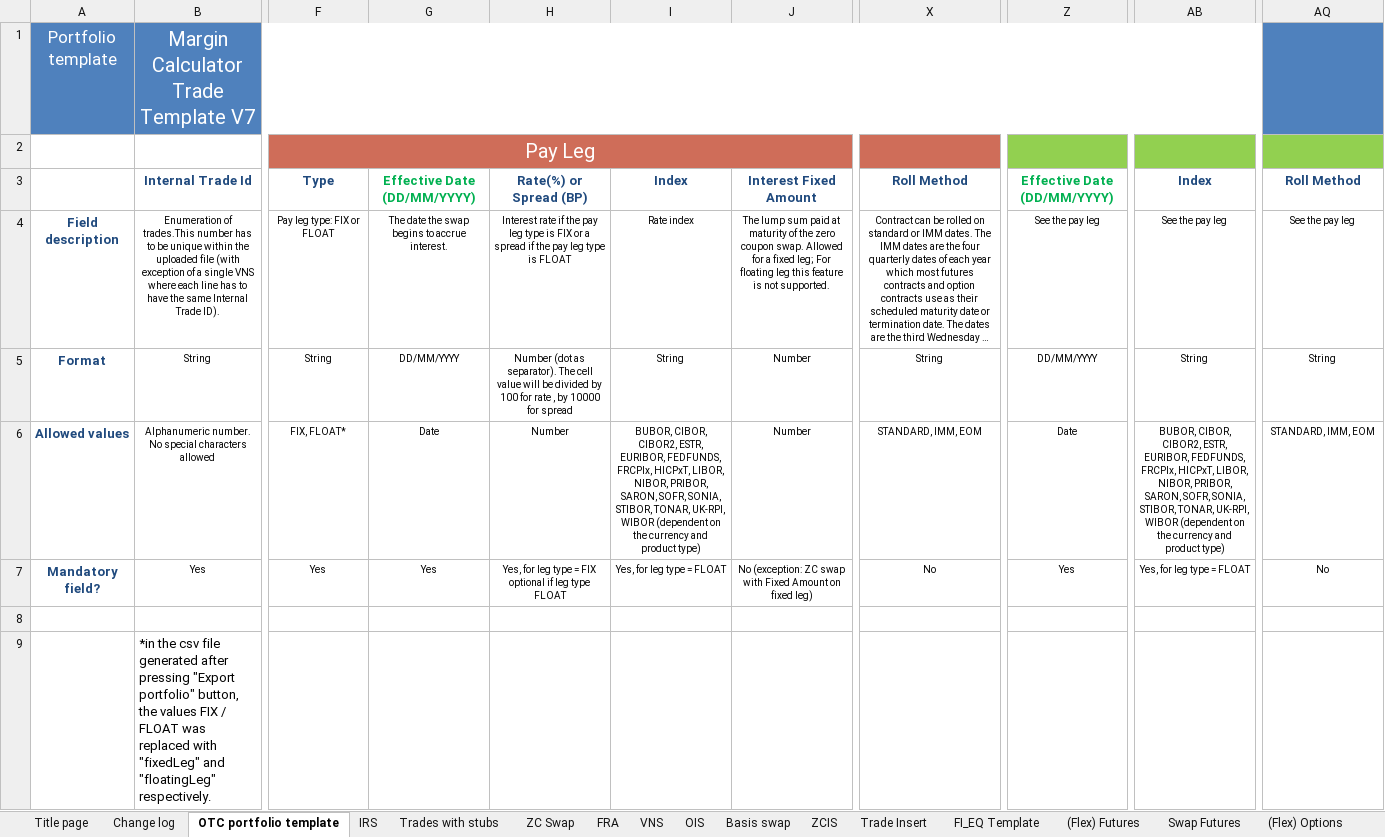
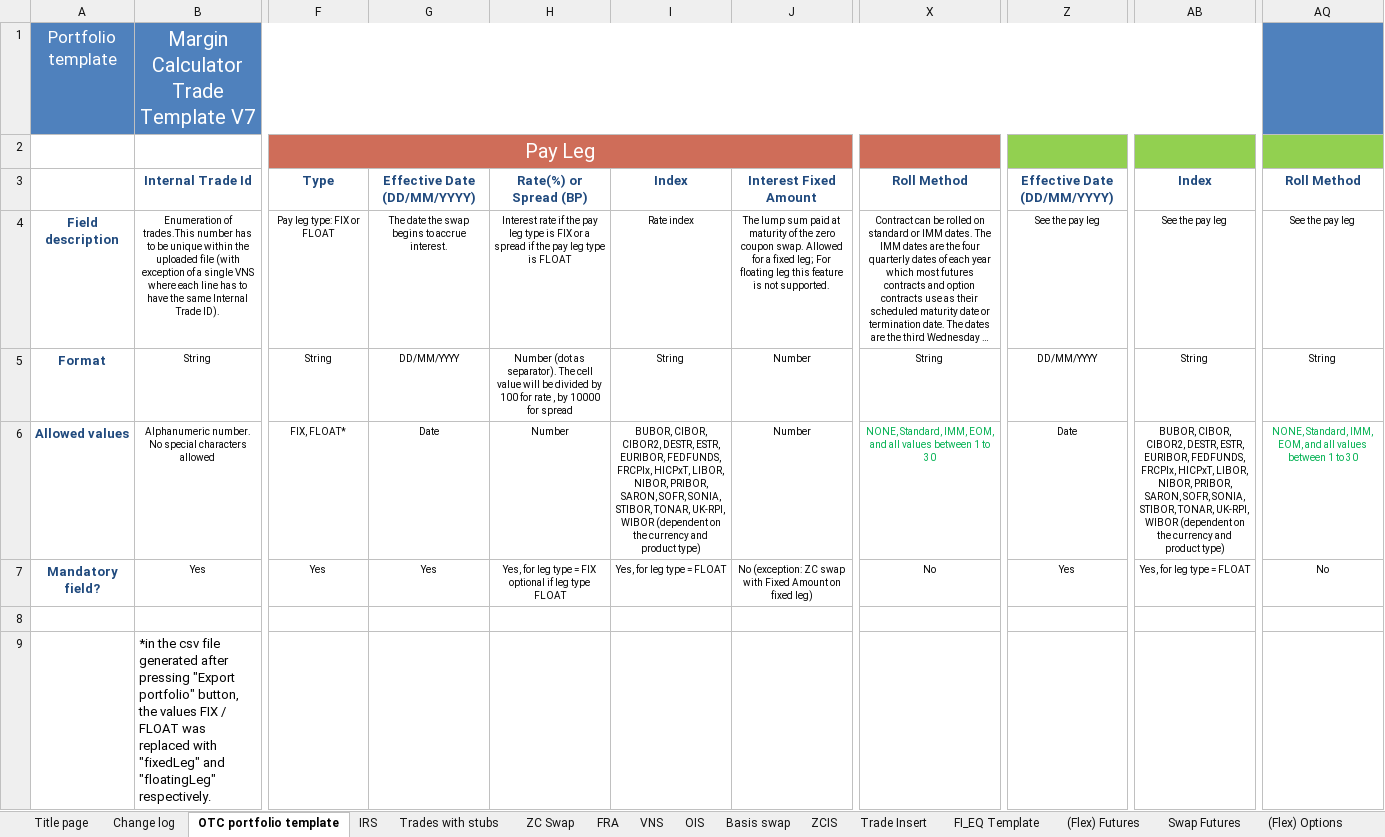
Before and after one commit to Deutsche-Boerse-Risk/CloudPrismaMarginEstimator, an Excel workbook: templates/otc-dev/OTC_template_description.xlsm, sheet OTC portfolio template, drawn as a sheet; only a part is shown, gaps mark what is left out; long unchanged cells end in …; values as stored, in another font and other column widths than the file's, no borders; charts and pictures not drawn; the diff names each change by its address in the sheet, - before the commit and + after, or states it on an @@ line.

Commit message:
templates for OTC release 16.0 for Simulation

```diff
--- a/templates/otc-dev/OTC_template_description.xlsm (sheet OTC portfolio template)
+++ b/templates/otc-dev/OTC_template_description.xlsm (sheet OTC portfolio template)
-G3 text colour: #00B050
+G3 text colour: #1F497D
-Z3 text colour: #00B050
+Z3 text colour: #1F497D
-I6: …CIBOR, CIBOR2, ESTR, EURIBOR,…
+I6: …CIBOR, CIBOR2, DESTR, ESTR, EURIBOR,…
-X6: STANDARD, IMM, EOM
+X6: NONE, Standard, IMM, EOM, and all values between 1 to 30
-X6 text colour: black
+X6 text colour: #00B050
-AB6: …CIBOR, CIBOR2, ESTR, EURIBOR,…
+AB6: …CIBOR, CIBOR2, DESTR, ESTR, EURIBOR,…
-AQ6: STANDARD, IMM, EOM
+AQ6: NONE, Standard, IMM, EOM, and all values between 1 to 30
-AQ6 text colour: black
+AQ6 text colour: #00B050
```
Also changed, not shown: sheet Change log, sheet OTC Sensitivities Template, sheet Trade Insert, sheet Title page, sheet FRA, sheet Basis swap, 6 more sheets, charts or pictures, templates/otc-dev/OTC_sensitivities_template.xlsm, templates/otc-simu/OTC_sensitivities_template.xlsm, 3 other files.
